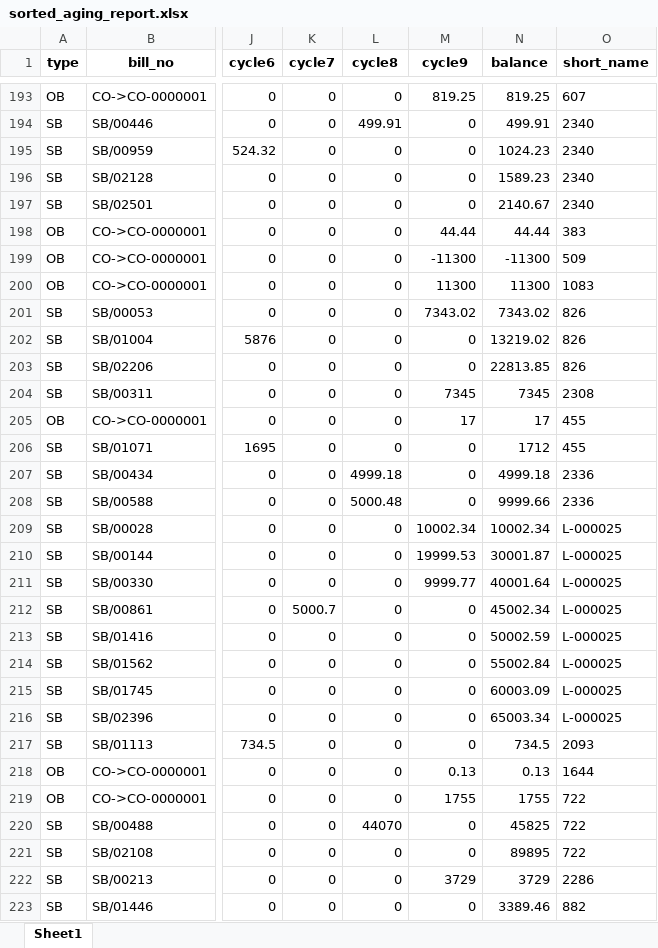
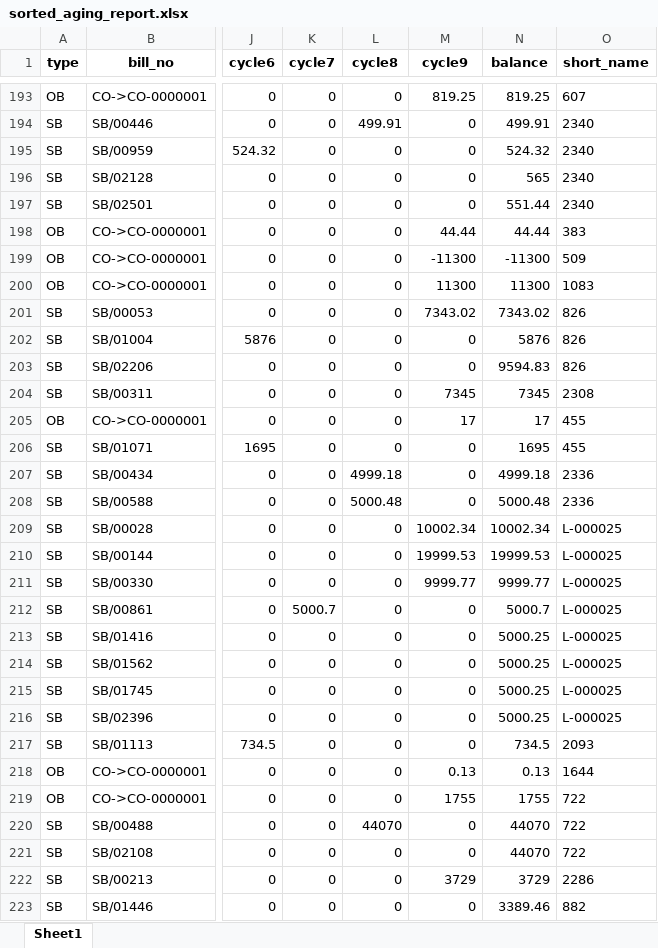
Before and after one commit to Bic-ky/Automated-Debt-Collection, an Excel workbook: sorted_aging_report.xlsx, sheet Sheet1, drawn as a sheet; only a part is shown, gaps mark what is left out; values as stored, in another font and other column widths than the file's, no borders; the diff covers the shown part only; the diff names each change by its address in the sheet, - before the commit and + after, or states it on an @@ line.

```diff
--- a/sorted_aging_report.xlsx (sheet Sheet1)
+++ b/sorted_aging_report.xlsx (sheet Sheet1)
-N195 (balance): 1024.23
+N195 (balance): 524.32
-N196 (balance): 1589.23
+N196 (balance): 565
-N197 (balance): 2140.67
+N197 (balance): 551.44
-N202 (balance): 13219.02
+N202 (balance): 5876
-N203 (balance): 22813.85
+N203 (balance): 9594.83
-N206 (balance): 1712
+N206 (balance): 1695
-N208 (balance): 9999.66
+N208 (balance): 5000.48
-N210 (balance): 30001.87
+N210 (balance): 19999.53
-N211 (balance): 40001.64
+N211 (balance): 9999.77
-N212 (balance): 45002.34
+N212 (balance): 5000.7
-N213 (balance): 50002.59
+N213 (balance): 5000.25
-N214 (balance): 55002.84
+N214 (balance): 5000.25
-N215 (balance): 60003.09
+N215 (balance): 5000.25
-N216 (balance): 65003.34
+N216 (balance): 5000.25
-N220 (balance): 45825
+N220 (balance): 44070
-N221 (balance): 89895
+N221 (balance): 44070
```
Also changed, not shown: 277 edited cells elsewhere in this sheet, 3 other files.
